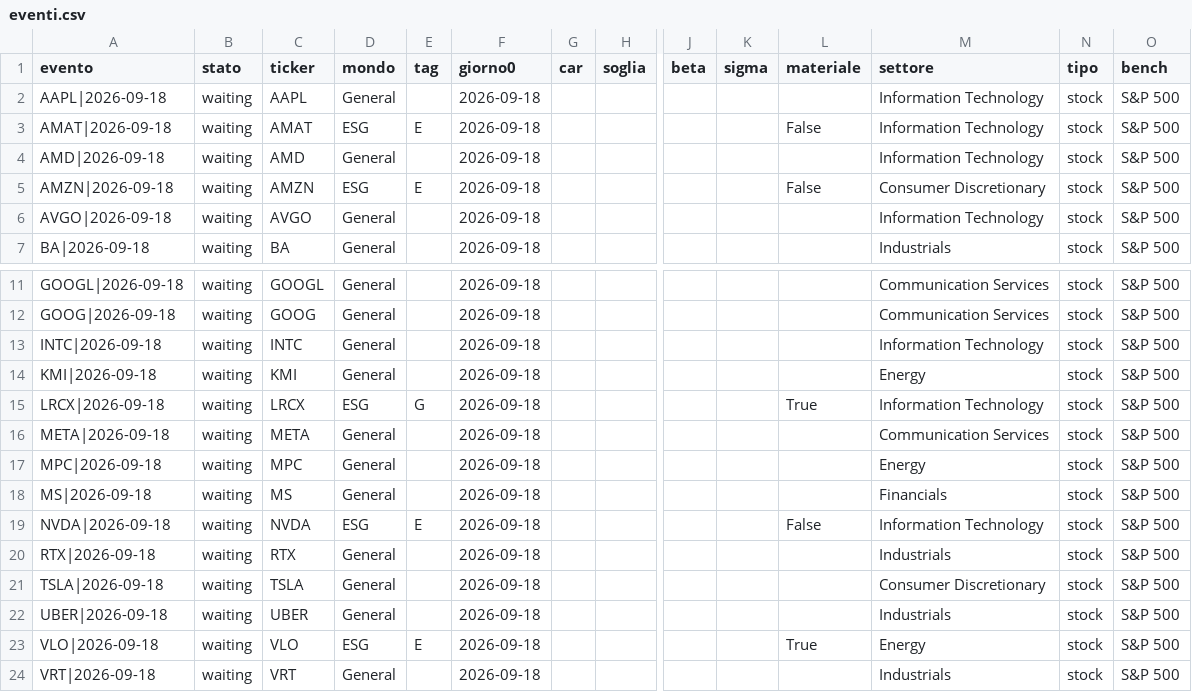
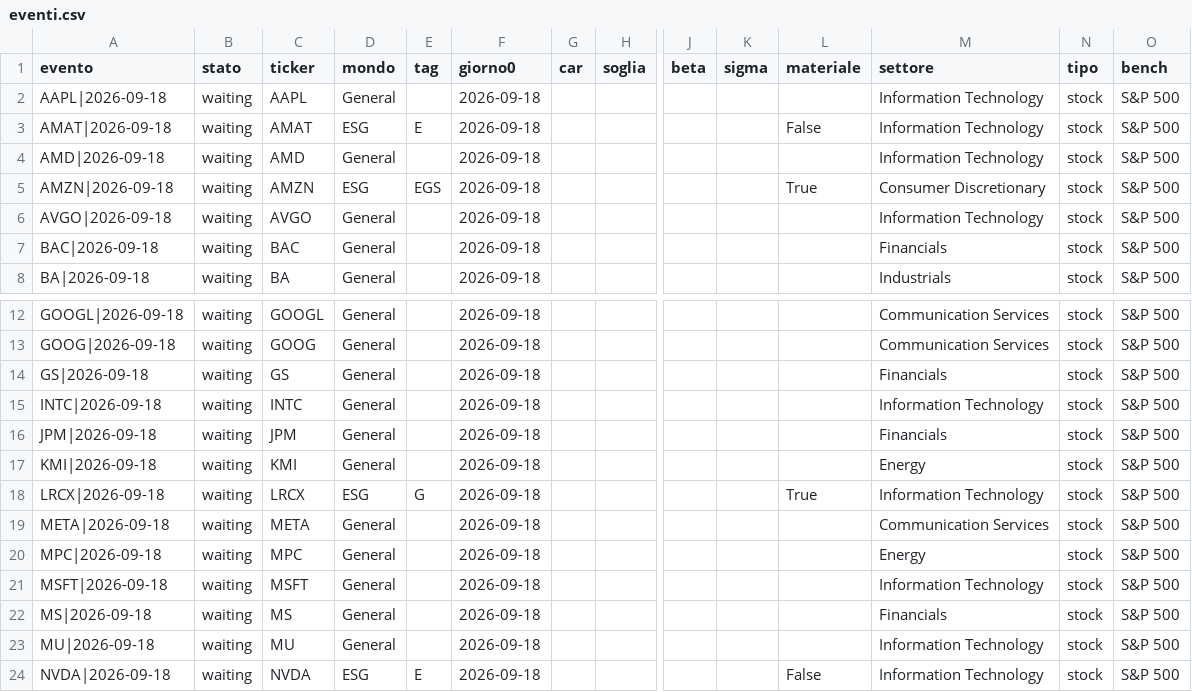
Before and after one commit to carlospinetto99/news-impact-tracker, a CSV file: eventi.csv, drawn as a sheet; only a part is shown, gaps mark what is left out; the shorter side is filled out with more unchanged rows; rows hold the shown columns only; the diff names each change by its address in the sheet, - before the commit and + after, or states it on an @@ line.

```diff
--- a/eventi.csv
+++ b/eventi.csv
-E5 (tag): E
+E5 (tag): EGS
-L5 (materiale): False
+L5 (materiale): True
+row 7: BAC|2026-09-18 | waiting | BAC | General |  | 2026-09-18 |  |  |  |  |  | Financials | stock | S&P 500
+row 14: GS|2026-09-18 | waiting | GS | General |  | 2026-09-18 |  |  |  |  |  | Financials | stock | S&P 500
+row 16: JPM|2026-09-18 | waiting | JPM | General |  | 2026-09-18 |  |  |  |  |  | Financials | stock | S&P 500
+row 21: MSFT|2026-09-18 | waiting | MSFT | General |  | 2026-09-18 |  |  |  |  |  | Information Technology | stock | S&P 500
+row 23: MU|2026-09-18 | waiting | MU | General |  | 2026-09-18 |  |  |  |  |  | Information Technology | stock | S&P 500
```
Also changed, not shown: 2 other files.
